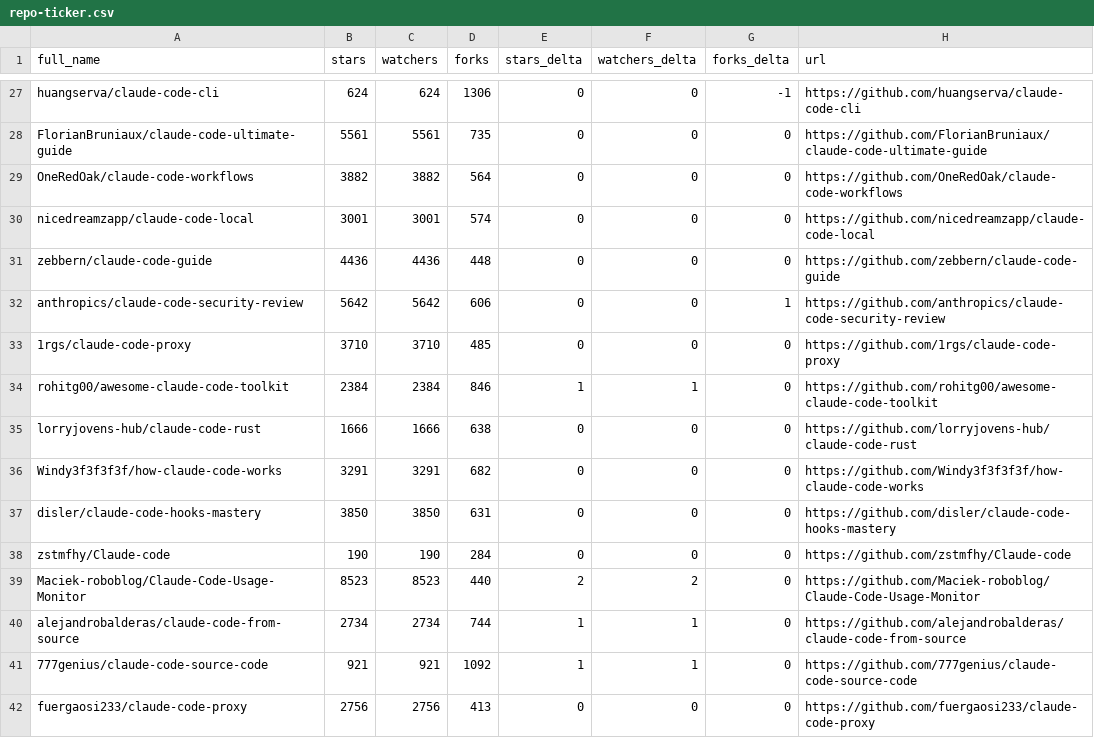
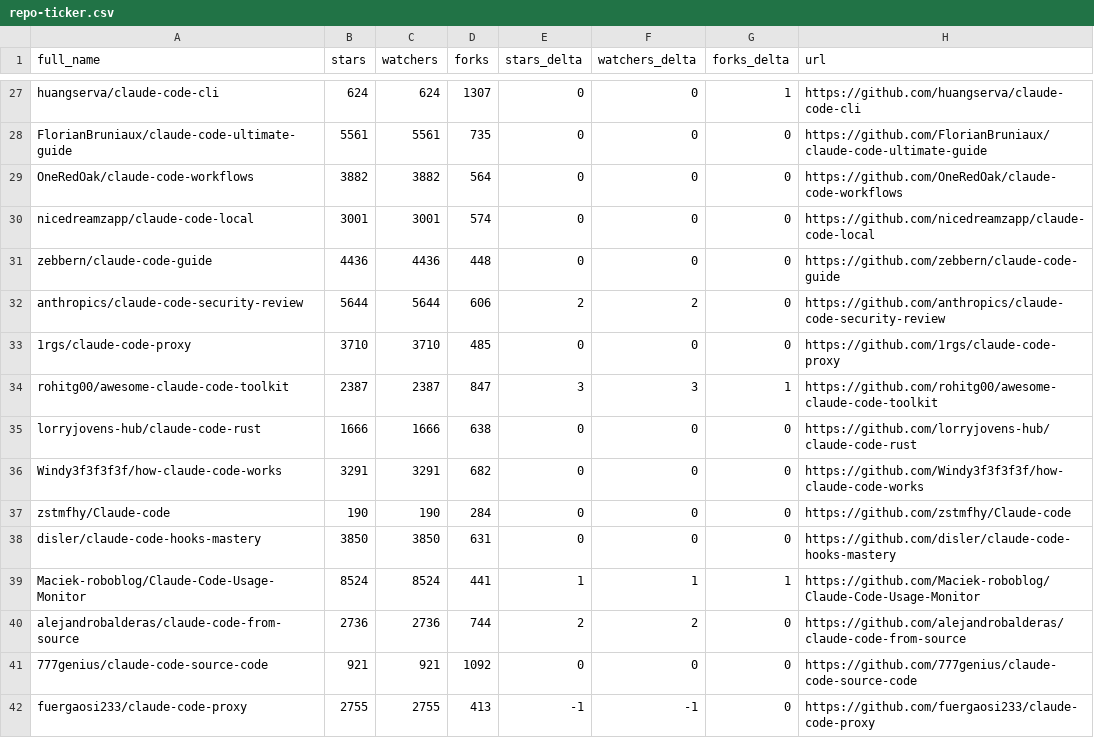
Before and after one commit to binbinao/my-awesome-claude-code, a CSV file: data/repo-ticker.csv, drawn as a sheet; only a part is shown, gaps mark what is left out; the diff covers the shown part only; the diff names each change by its address in the sheet, - before the commit and + after, or states it on an @@ line.

```diff
--- a/data/repo-ticker.csv
+++ b/data/repo-ticker.csv
-D27 (forks): 1306
+D27 (forks): 1307
-G27 (forks_delta): -1
+G27 (forks_delta): 1
-B32 (stars): 5642
+B32 (stars): 5644
-C32 (watchers): 5642
+C32 (watchers): 5644
-E32 (stars_delta): 0
+E32 (stars_delta): 2
-F32 (watchers_delta): 0
+F32 (watchers_delta): 2
-G32 (forks_delta): 1
+G32 (forks_delta): 0
-B34 (stars): 2384
+B34 (stars): 2387
-C34 (watchers): 2384
+C34 (watchers): 2387
-D34 (forks): 846
+D34 (forks): 847
-E34 (stars_delta): 1
+E34 (stars_delta): 3
-F34 (watchers_delta): 1
+F34 (watchers_delta): 3
-G34 (forks_delta): 0
+G34 (forks_delta): 1
@@ row 38 moved to row 37: zstmfhy/Claude-code @@
-B39 (stars): 8523
+B39 (stars): 8524
-C39 (watchers): 8523
+C39 (watchers): 8524
-D39 (forks): 440
+D39 (forks): 441
-E39 (stars_delta): 2
+E39 (stars_delta): 1
-F39 (watchers_delta): 2
+F39 (watchers_delta): 1
-G39 (forks_delta): 0
+G39 (forks_delta): 1
-B40 (stars): 2734
+B40 (stars): 2736
-C40 (watchers): 2734
+C40 (watchers): 2736
-E40 (stars_delta): 1
+E40 (stars_delta): 2
-F40 (watchers_delta): 1
+F40 (watchers_delta): 2
-E41 (stars_delta): 1
+E41 (stars_delta): 0
-F41 (watchers_delta): 1
+F41 (watchers_delta): 0
-B42 (stars): 2756
+B42 (stars): 2755
-C42 (watchers): 2756
+C42 (watchers): 2755
-E42 (stars_delta): 0
+E42 (stars_delta): -1
-F42 (watchers_delta): 0
+F42 (watchers_delta): -1
```
Also changed, not shown: 2 added rows, 2 removed rows, 2 moved rows and 127 edited cells elsewhere in this file, 4 other files.
